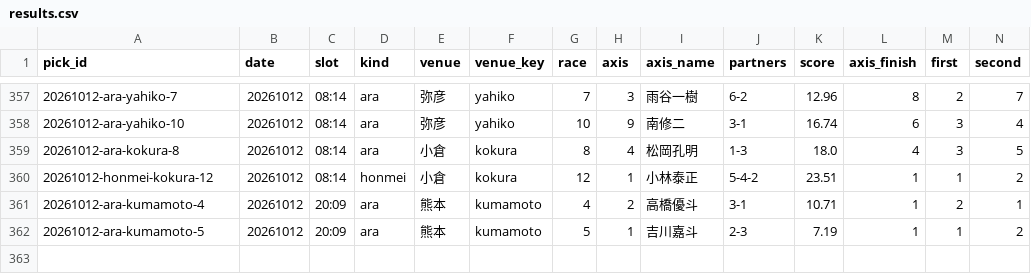
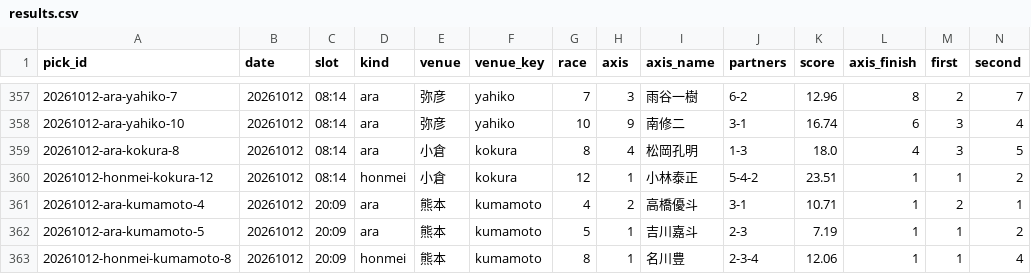
Before and after one commit to enfenitiefort863s-afk/chari-mash, a CSV file: data/results.csv, drawn as a sheet; only a part is shown, gaps mark what is left out; rows hold the shown columns only; the diff names each change by its address in the sheet, - before the commit and + after, or states it on an @@ line.

```diff
--- a/data/results.csv
+++ b/data/results.csv
+row 363: 20261012-honmei-kumamoto-8 | 20261012 | 20:09 | honmei | 熊本 | kumamoto | 8 | 1 | 名川豊 | 2-3-4 | 12.06 | 1 | 1 | 4
```
Also changed, not shown: 2 other files.
